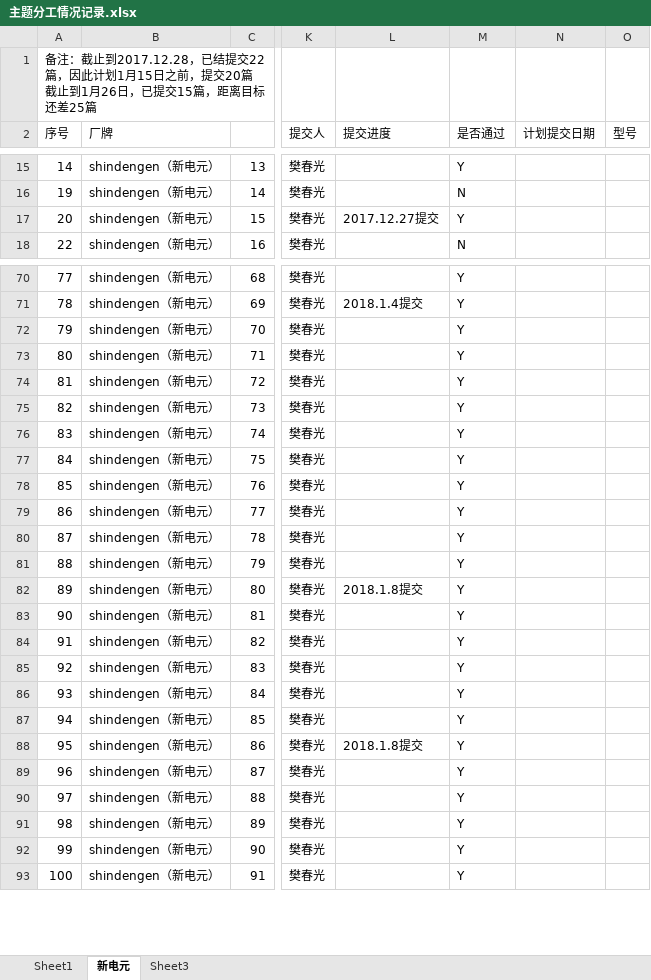
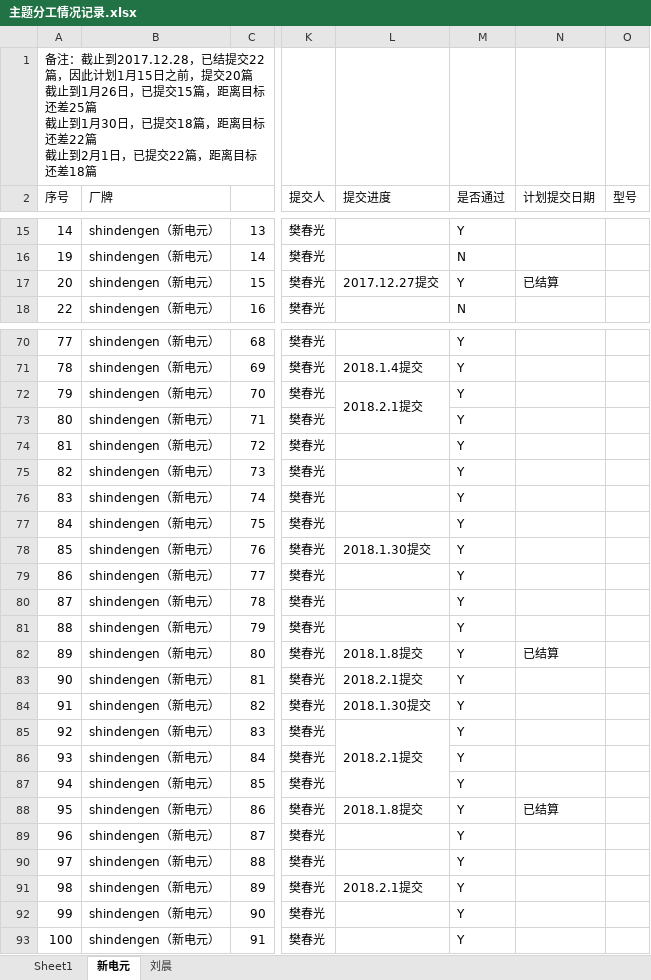
Before and after one commit to chunguangCG/shiqiang, an Excel workbook: 主题分工情况记录.xlsx, sheet 新电元, drawn as a sheet; only a part is shown, gaps mark what is left out; values as stored, in another font and other column widths than the file's, no cell formats; ↵ is a line break in a cell; the diff covers the shown part only; the diff names each change by its address in the sheet, - before the commit and + after, or states it on an @@ line.

```diff
--- a/主题分工情况记录.xlsx (sheet 新电元)
+++ b/主题分工情况记录.xlsx (sheet 新电元)
-sheet tab: Sheet3
+sheet tab: 刘晨
-A1 (序号): …还差25篇
+A1 (序号): …还差25篇 ↵ 截止到1月30日，已提交18篇，距离目标还差22篇 ↵ 截止到2月1日，已提交22篇，距离目标还差18篇
-N17 (计划提交日期): (empty)
+N17 (计划提交日期): 已结算
-L72 (提交进度): (empty)
+L72 (提交进度): 2018.2.1提交
+L72:L73 merged
-L78 (提交进度): (empty)
+L78 (提交进度): 2018.1.30提交
-N82 (计划提交日期): (empty)
+N82 (计划提交日期): 已结算
-L83 (提交进度): (empty)
+L83 (提交进度): 2018.2.1提交
-L84 (提交进度): (empty)
+L84 (提交进度): 2018.1.30提交
-L85 (提交进度): (empty)
+L85 (提交进度): 2018.2.1提交
+L85:L87 merged
-N88 (计划提交日期): (empty)
+N88 (计划提交日期): 已结算
-L91 (提交进度): (empty)
+L91 (提交进度): 2018.2.1提交
```
Also changed, not shown: 13 edited cells elsewhere in this sheet, sheet 刘晨, sheet Sheet1, cell formats.
